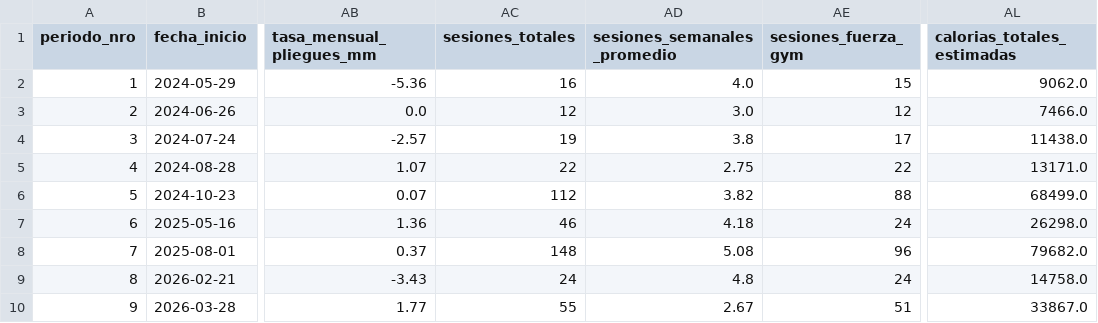
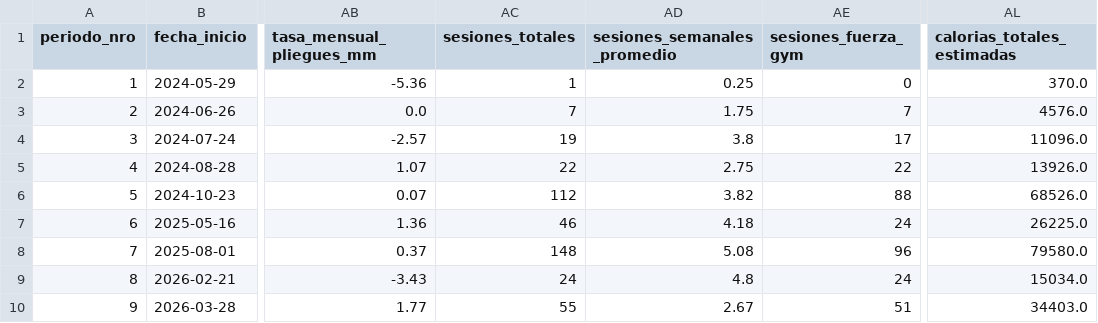
Before and after one commit to tottobre/infovis, a CSV file: data/master_antropometria_periodos.csv, drawn as a sheet; only a part is shown, gaps mark what is left out; the diff names each change by its address in the sheet, - before the commit and + after, or states it on an @@ line.

Commit message:
Reemplazar todo por archivos crudos 100% originales (Garmin, Nike, SportClub 398 accesos, Zepp, Antropometria)

```diff
--- a/data/master_antropometria_periodos.csv
+++ b/data/master_antropometria_periodos.csv
-AC2 (sesiones_totales): 16
+AC2 (sesiones_totales): 1
-AD2 (sesiones_semanales_promedio): 4.0
+AD2 (sesiones_semanales_promedio): 0.25
-AE2 (sesiones_fuerza_gym): 15
+AE2 (sesiones_fuerza_gym): 0
-AL2 (calorias_totales_estimadas): 9062.0
+AL2 (calorias_totales_estimadas): 370.0
-AC3 (sesiones_totales): 12
+AC3 (sesiones_totales): 7
-AD3 (sesiones_semanales_promedio): 3.0
+AD3 (sesiones_semanales_promedio): 1.75
-AE3 (sesiones_fuerza_gym): 12
+AE3 (sesiones_fuerza_gym): 7
-AL3 (calorias_totales_estimadas): 7466.0
+AL3 (calorias_totales_estimadas): 4576.0
-AL4 (calorias_totales_estimadas): 11438.0
+AL4 (calorias_totales_estimadas): 11096.0
-AL5 (calorias_totales_estimadas): 13171.0
+AL5 (calorias_totales_estimadas): 13926.0
-AL6 (calorias_totales_estimadas): 68499.0
+AL6 (calorias_totales_estimadas): 68526.0
-AL7 (calorias_totales_estimadas): 26298.0
+AL7 (calorias_totales_estimadas): 26225.0
-AL8 (calorias_totales_estimadas): 79682.0
+AL8 (calorias_totales_estimadas): 79580.0
-AL9 (calorias_totales_estimadas): 14758.0
+AL9 (calorias_totales_estimadas): 15034.0
-AL10 (calorias_totales_estimadas): 33867.0
+AL10 (calorias_totales_estimadas): 34403.0
```
Also changed, not shown: 7 other files.
